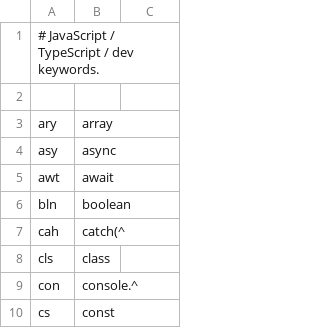
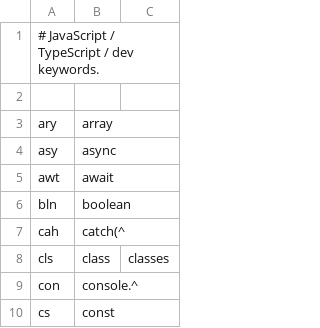
Before and after one commit to nicoespeon/chordgen, a TSV file: chords/dev.tsv, drawn as a sheet; only a part is shown.

```diff
--- a/chords/dev.tsv
+++ b/chords/dev.tsv
@@ -7,3 +7,3 @@ bln	boolean
 cah	catch(^
-cls	class
+cls	class	classes
 con	console.^
```
Also changed, not shown: chords/en.tsv, 2 other files.
